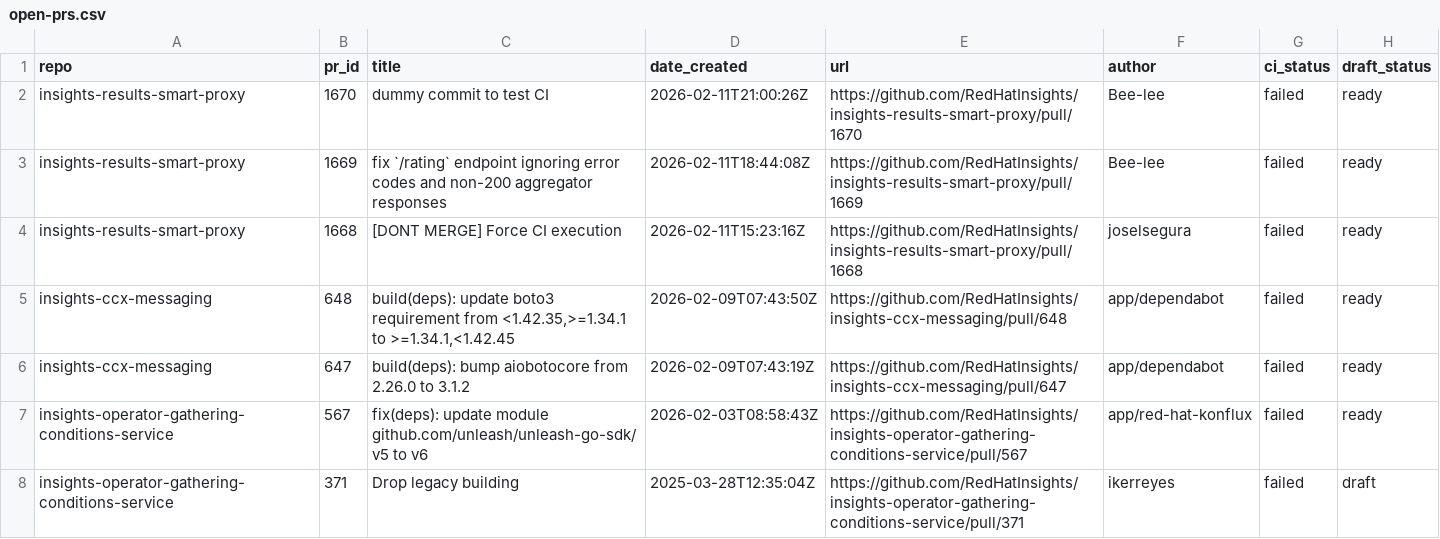
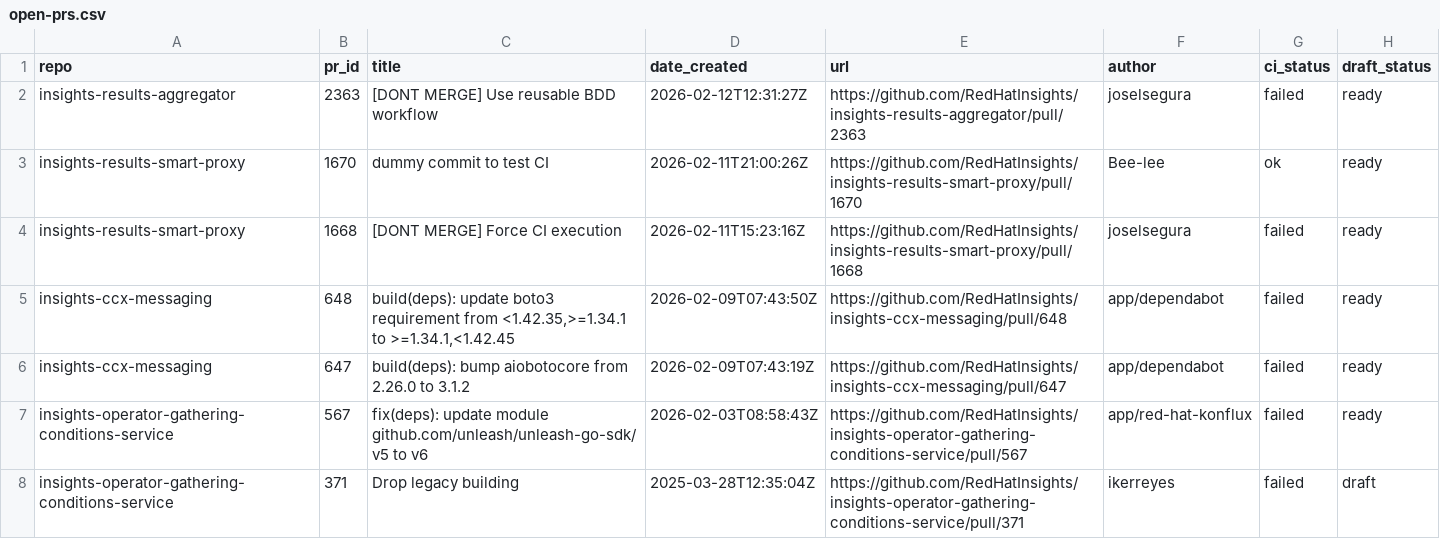
Before and after one commit to lenasolarova/processing-tools-github, a CSV file: open_mr_pr/github/open-prs.csv, drawn as a sheet.

```diff
--- a/open_mr_pr/github/open-prs.csv
+++ b/open_mr_pr/github/open-prs.csv
@@ -1,4 +1,4 @@
 repo,pr_id,title,date_created,url,author,ci_status,draft_status
-insights-results-smart-proxy,1670,dummy commit to test CI,2026-02-11T21:00:26Z,https://github.com/RedHatInsights/insights-results-smart-proxy/pull/1670,Bee-lee,failed,ready
-insights-results-smart-proxy,1669,fix `/rating` endpoint ignoring error codes and non-200 aggregator responses,2026-02-11T18:44:08Z,https://github.com/RedHatInsights/insights-results-smart-proxy/pull/1669,Bee-lee,failed,ready
+insights-results-aggregator,2363,[DONT MERGE] Use reusable BDD workflow,2026-02-12T12:31:27Z,https://github.com/RedHatInsights/insights-results-aggregator/pull/2363,joselsegura,failed,ready
+insights-results-smart-proxy,1670,dummy commit to test CI,2026-02-11T21:00:26Z,https://github.com/RedHatInsights/insights-results-smart-proxy/pull/1670,Bee-lee,ok,ready
 insights-results-smart-proxy,1668,[DONT MERGE] Force CI execution,2026-02-11T15:23:16Z,https://github.com/RedHatInsights/insights-results-smart-proxy/pull/1668,joselsegura,failed,ready
```
Also changed, not shown: 3 other files.
